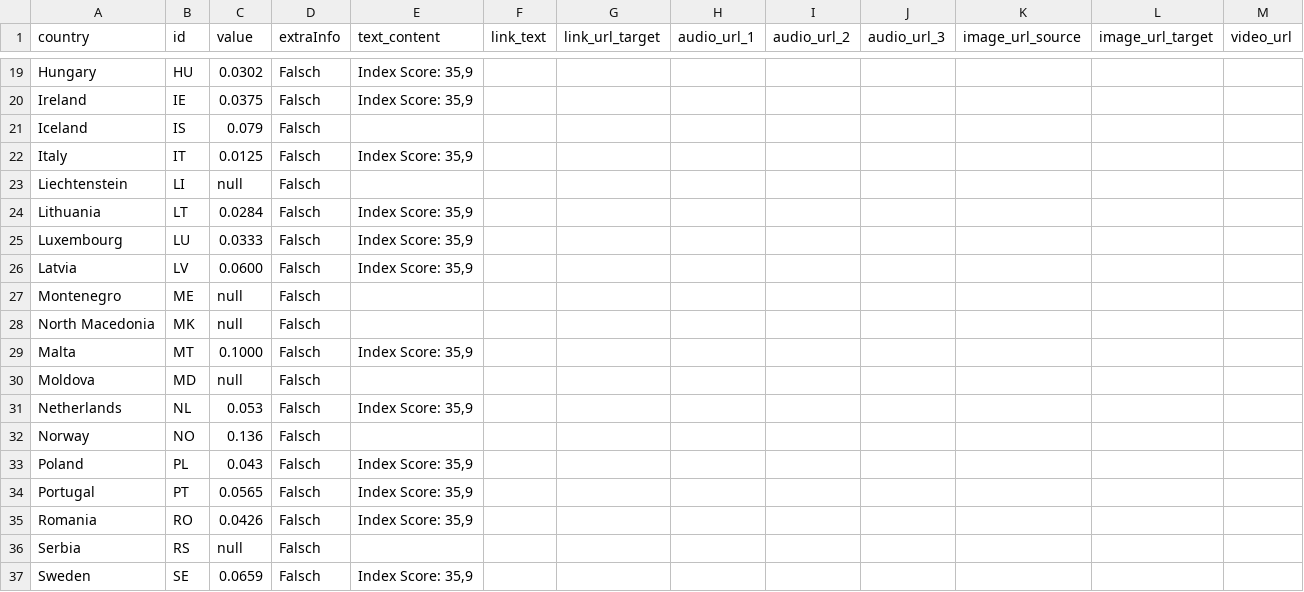
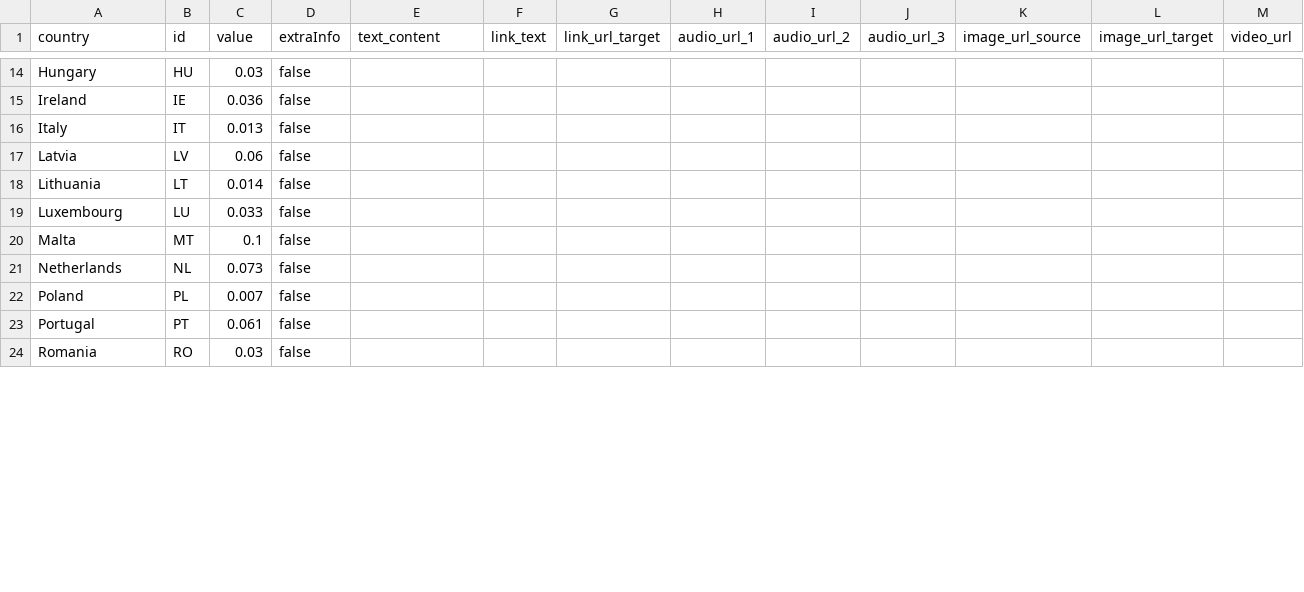
Before and after one commit to EuranetPlus/map-young-people-voice, a CSV file: static/data/thematic/data.csv, drawn as a sheet; only a part is shown, gaps mark what is left out; removed rows and columns are numbered as before the commit, all else as after; the diff covers the shown part only; the diff names each change by its address in the sheet, - before the commit and + after, or states it on an @@ line.

Commit message:
Refactor thematic data and correct values
Updated values and removed 'Falsch' entries in data.csv.

```diff
--- a/static/data/thematic/data.csv
+++ b/static/data/thematic/data.csv
-C14 (value): 0.0302
+C14 (value): 0.03
-D14:D15 (extraInfo): Falsch
+D14:D15 (extraInfo): false
-E14:E15 (text_content): Index Score: 35,9
+E14:E15 (text_content): (empty)
-C15 (value): 0.0375
+C15 (value): 0.036
-row 21: Iceland | IS | 0.079 | Falsch
-C16 (value): 0.0125
+C16 (value): 0.013
-D16 (extraInfo): Falsch
+D16 (extraInfo): false
-E16 (text_content): Index Score: 35,9
+E16 (text_content): (empty)
-row 23: Liechtenstein | LI | null | Falsch
+row 17: Latvia | LV | 0.06 | false
-C18 (value): 0.0284
+C18 (value): 0.014
-D18:D19 (extraInfo): Falsch
+D18:D19 (extraInfo): false
-E18:E19 (text_content): Index Score: 35,9
+E18:E19 (text_content): (empty)
-C19 (value): 0.0333
+C19 (value): 0.033
-row 26: Latvia | LV | 0.0600 | Falsch | Index Score: 35,9
-row 27: Montenegro | ME | null | Falsch
-row 28: North Macedonia | MK | null | Falsch
-C20 (value): 0.1000
+C20 (value): 0.1
-D20 (extraInfo): Falsch
+D20 (extraInfo): false
-E20 (text_content): Index Score: 35,9
+E20 (text_content): (empty)
-row 30: Moldova | MD | null | Falsch
-C21 (value): 0.053
+C21 (value): 0.073
-D21 (extraInfo): Falsch
+D21 (extraInfo): false
-E21 (text_content): Index Score: 35,9
+E21 (text_content): (empty)
-row 32: Norway | NO | 0.136 | Falsch
-C22 (value): 0.043
+C22 (value): 0.007
-D22:D24 (extraInfo): Falsch
+D22:D24 (extraInfo): false
-E22:E24 (text_content): Index Score: 35,9
+E22:E24 (text_content): (empty)
-C23 (value): 0.0565
+C23 (value): 0.061
-C24 (value): 0.0426
+C24 (value): 0.03
-row 36: Serbia | RS | null | Falsch
-row 37: Sweden | SE | 0.0659 | Falsch | Index Score: 35,9
```
Also changed, not shown: 6 added rows, 12 removed rows and 30 edited cells elsewhere in this file.
